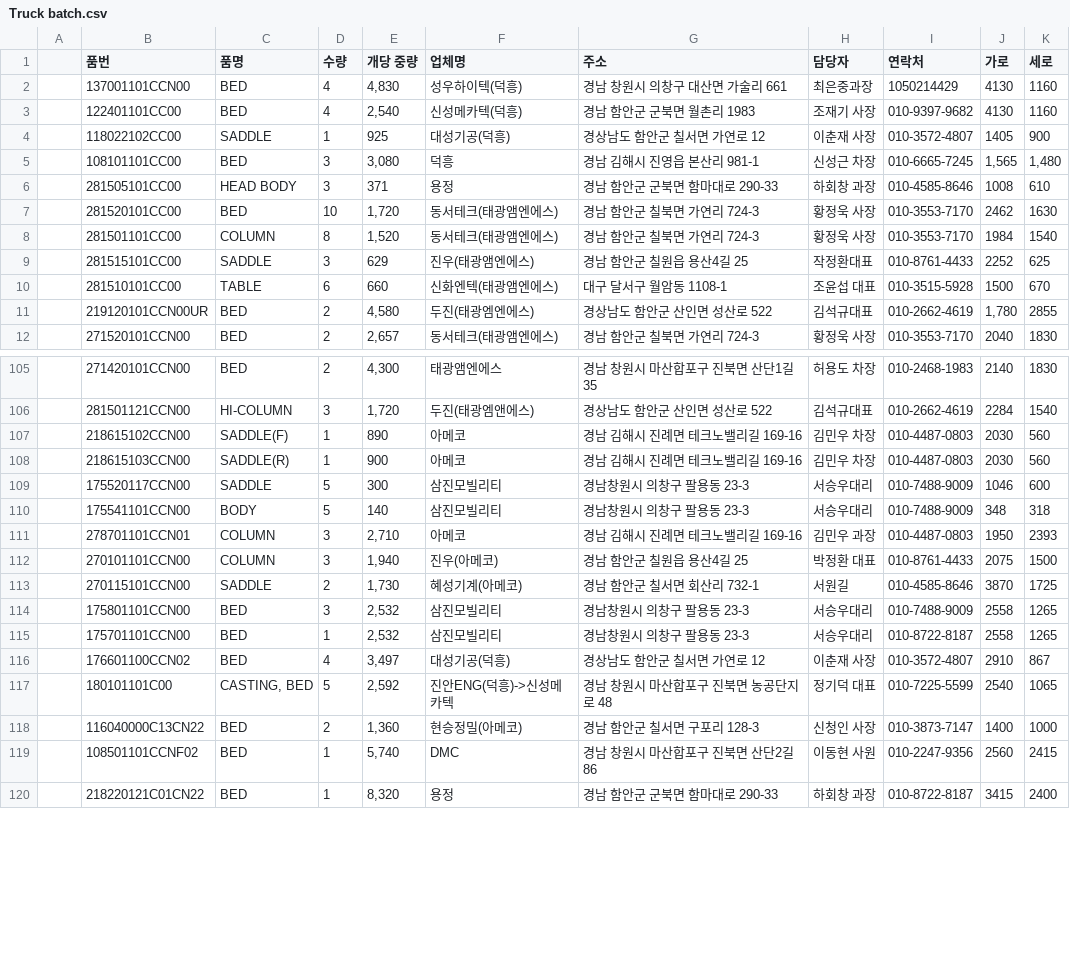
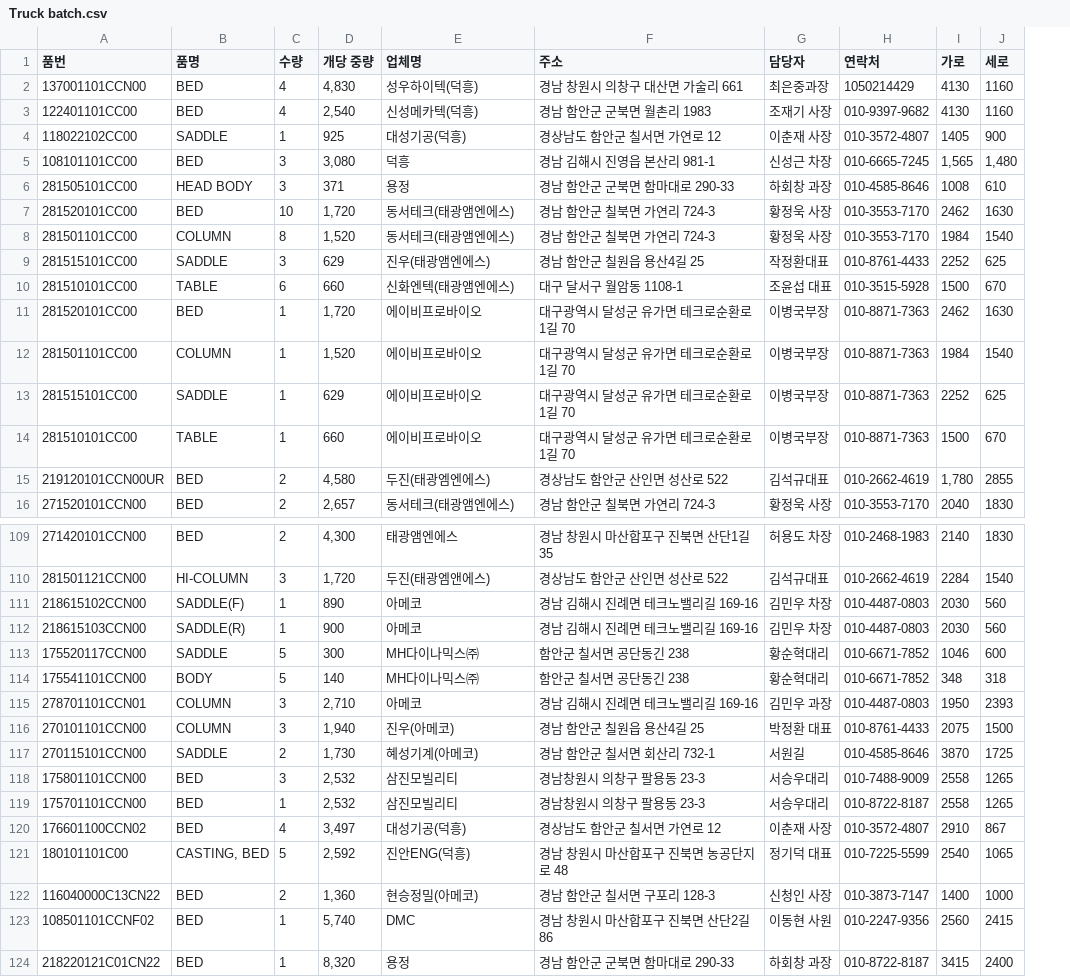
Before and after one commit to NewBig-com/Truck-Batch, a CSV file: Truck batch.csv, drawn as a sheet; only a part is shown, gaps mark what is left out; removed rows and columns are numbered as before the commit, all else as after; the diff names each change by its address in the sheet, - before the commit and + after, or states it on an @@ line.

```diff
--- a/Truck batch.csv
+++ b/Truck batch.csv
-column A, empty
+row 11: 281520101CC00 | BED | 1 | 1,720 | 에이비프로바이오 | 대구광역시 달성군 유가면 테크로순환로 1길 70 | 이병국부장 | 010-8871-7363 | 2462 | 1630
+row 12: 281501101CC00 | COLUMN | 1 | 1,520 | 에이비프로바이오 | 대구광역시 달성군 유가면 테크로순환로 1길 70 | 이병국부장 | 010-8871-7363 | 1984 | 1540
+row 13: 281515101CC00 | SADDLE | 1 | 629 | 에이비프로바이오 | 대구광역시 달성군 유가면 테크로순환로 1길 70 | 이병국부장 | 010-8871-7363 | 2252 | 625
+row 14: 281510101CC00 | TABLE | 1 | 660 | 에이비프로바이오 | 대구광역시 달성군 유가면 테크로순환로 1길 70 | 이병국부장 | 010-8871-7363 | 1500 | 670
-E113:E114 (업체명): 삼진모빌리티
+E113:E114 (업체명): MH다이나믹스㈜
-F113:F114 (주소): 경남창원시 의창구 팔용동 23-3
+F113:F114 (주소): 함안군 칠서면 공단동긴 238
-G113:G114 (담당자): 서승우대리
+G113:G114 (담당자): 황순혁대리
-H113:H114 (연락처): 010-7488-9009
+H113:H114 (연락처): 010-6671-7852
-E121 (업체명): 진안ENG(덕흥)->신성메카텍
+E121 (업체명): 진안ENG(덕흥)
```
Also changed, not shown: 2 other files.
